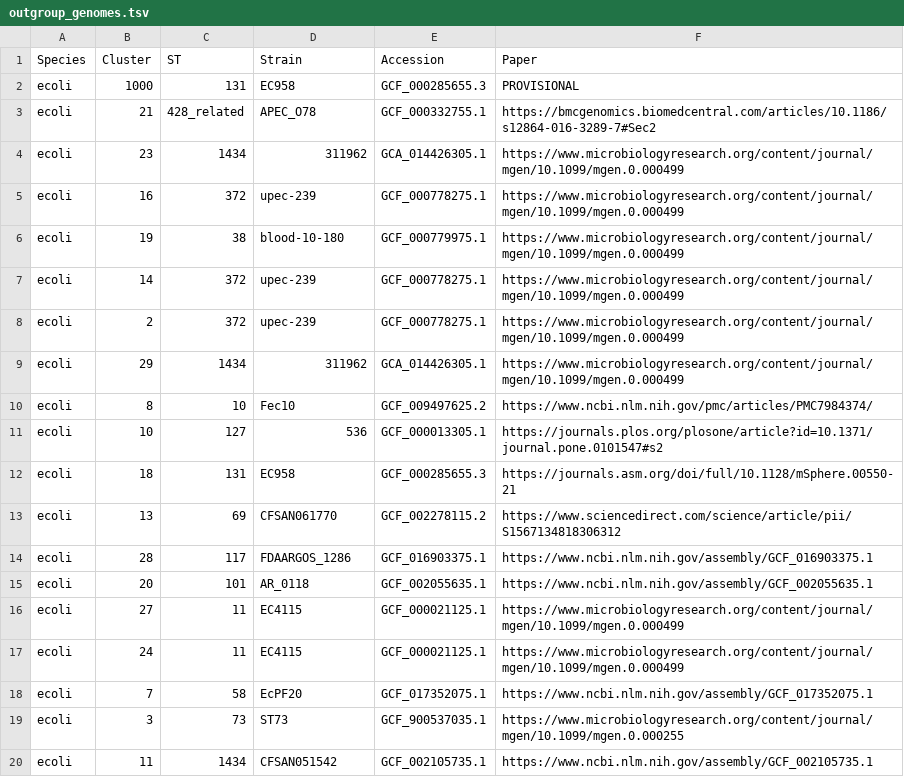
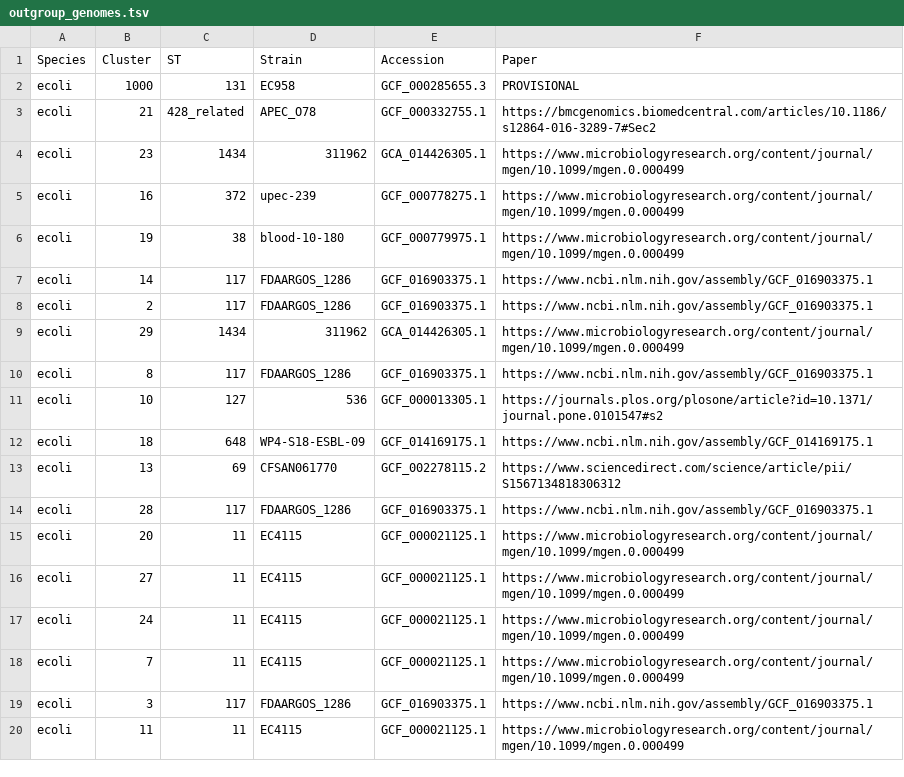
Before and after one commit to antonisdim/5708, a TSV file: aux_files/outgroup_genomes.tsv, drawn as a sheet.

```diff
--- a/aux_files/outgroup_genomes.tsv
+++ b/aux_files/outgroup_genomes.tsv
@@ -6,15 +6,15 @@ ecoli	16	372	upec-239	GCF_000778275.1	https://www.microbiologyresearch.org/conte
 ecoli	19	38	blood-10-180	GCF_000779975.1	https://www.microbiologyresearch.org/content/journal/mgen/10.1099/mgen.0.000499
-ecoli	14	372	upec-239	GCF_000778275.1	https://www.microbiologyresearch.org/content/journal/mgen/10.1099/mgen.0.000499
-ecoli	2	372	upec-239	GCF_000778275.1	https://www.microbiologyresearch.org/content/journal/mgen/10.1099/mgen.0.000499
+ecoli	14	117	FDAARGOS_1286	GCF_016903375.1	https://www.ncbi.nlm.nih.gov/assembly/GCF_016903375.1
+ecoli	2	117	FDAARGOS_1286	GCF_016903375.1	https://www.ncbi.nlm.nih.gov/assembly/GCF_016903375.1
 ecoli	29	1434	311962	GCA_014426305.1	https://www.microbiologyresearch.org/content/journal/mgen/10.1099/mgen.0.000499
-ecoli	8	10	Fec10	GCF_009497625.2	https://www.ncbi.nlm.nih.gov/pmc/articles/PMC7984374/
+ecoli	8	117	FDAARGOS_1286	GCF_016903375.1	https://www.ncbi.nlm.nih.gov/assembly/GCF_016903375.1
 ecoli	10	127	536	GCF_000013305.1	https://journals.plos.org/plosone/article?id=10.1371/journal.pone.0101547#s2
-ecoli	18	131	EC958	GCF_000285655.3	https://journals.asm.org/doi/full/10.1128/mSphere.00550-21
+ecoli	18	648	WP4-S18-ESBL-09	GCF_014169175.1	https://www.ncbi.nlm.nih.gov/assembly/GCF_014169175.1
 ecoli	13	69	CFSAN061770	GCF_002278115.2	https://www.sciencedirect.com/science/article/pii/S1567134818306312
 ecoli	28	117	FDAARGOS_1286	GCF_016903375.1	https://www.ncbi.nlm.nih.gov/assembly/GCF_016903375.1
-ecoli	20	101	AR_0118	GCF_002055635.1	https://www.ncbi.nlm.nih.gov/assembly/GCF_002055635.1
+ecoli	20	11	EC4115	GCF_000021125.1	https://www.microbiologyresearch.org/content/journal/mgen/10.1099/mgen.0.000499
 ecoli	27	11	EC4115	GCF_000021125.1	https://www.microbiologyresearch.org/content/journal/mgen/10.1099/mgen.0.000499
 ecoli	24	11	EC4115	GCF_000021125.1	https://www.microbiologyresearch.org/content/journal/mgen/10.1099/mgen.0.000499
-ecoli	7	58	EcPF20	GCF_017352075.1	https://www.ncbi.nlm.nih.gov/assembly/GCF_017352075.1
-ecoli	3	73	ST73	GCF_900537035.1	https://www.microbiologyresearch.org/content/journal/mgen/10.1099/mgen.0.000255
-ecoli	11	1434	CFSAN051542	GCF_002105735.1	https://www.ncbi.nlm.nih.gov/assembly/GCF_002105735.1
+ecoli	7	11	EC4115	GCF_000021125.1	https://www.microbiologyresearch.org/content/journal/mgen/10.1099/mgen.0.000499
+ecoli	3	117	FDAARGOS_1286	GCF_016903375.1	https://www.ncbi.nlm.nih.gov/assembly/GCF_016903375.1
+ecoli	11	11	EC4115	GCF_000021125.1	https://www.microbiologyresearch.org/content/journal/mgen/10.1099/mgen.0.000499
```
Also changed, not shown: aux_files/reference_genomes.tsv, 4 other files.
